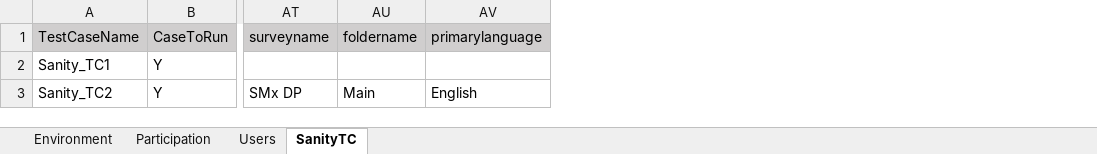
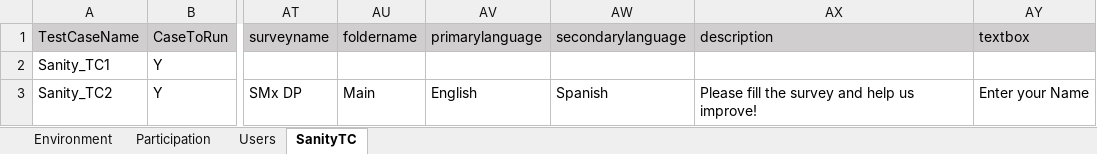
Before and after one commit to numankureshi/AuroraV2, an Excel workbook: Engage/Engage-Sanity/src/main/resources/excelfiles/Engage_Sanity.xlsx, sheet SanityTC, drawn as a sheet; only a part is shown, gaps mark what is left out; values as stored, in another font and other column widths than the file's, no borders; the diff names each change by its address in the sheet, - before the commit and + after, or states it on an @@ line.

Commit message:
smx dp buttons added

```diff
--- a/Engage/Engage-Sanity/src/main/resources/excelfiles/Engage_Sanity.xlsx (sheet SanityTC)
+++ b/Engage/Engage-Sanity/src/main/resources/excelfiles/Engage_Sanity.xlsx (sheet SanityTC)
+column AW (secondarylanguage), row 3: Spanish
+column AX (description), row 3: Please fill the survey and help us improve!
+column AY (textbox), row 3: Enter your Name
```
Also changed, not shown: 4 other files.
